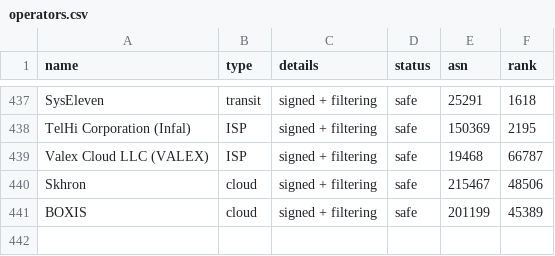
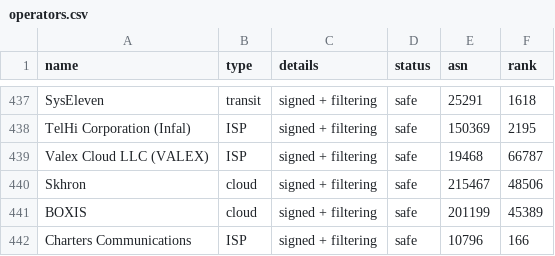
Before and after one commit to cloudflare/isbgpsafeyet.com, a CSV file: data/operators.csv, drawn as a sheet; only a part is shown, gaps mark what is left out.

Commit message:
add Charters as safe

```diff
--- a/data/operators.csv
+++ b/data/operators.csv
@@ -441 +441,2 @@ Skhron,cloud,signed + filtering,safe,215467,48506
 BOXIS,cloud,signed + filtering,safe,201199,45389
+Charters Communications,ISP,signed + filtering,safe,10796,166
```
